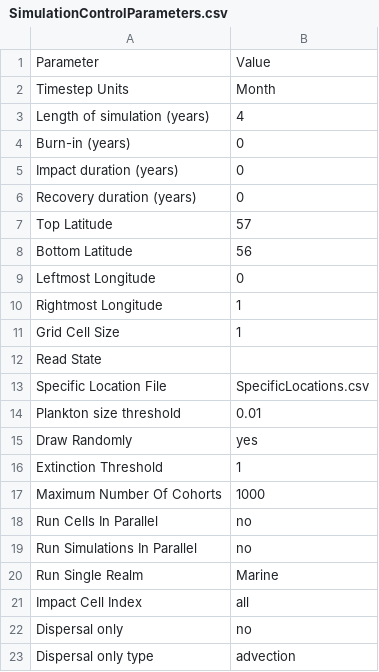
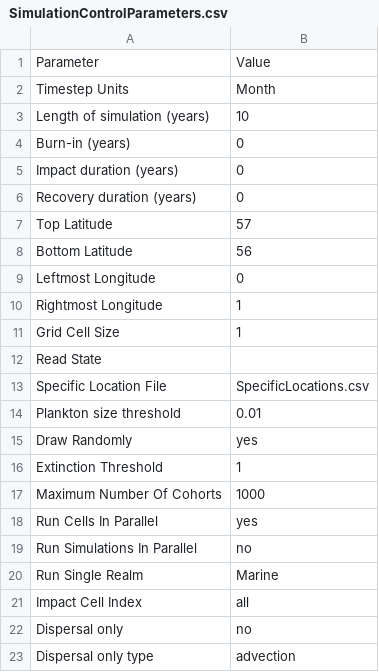
Before and after one commit to mattgoldklang/C-sharp-version-of-Madingley, a CSV file: Madingley/input/Model setup/SimulationControlParameters.csv, drawn as a sheet.

```diff
--- a/Madingley/input/Model setup/SimulationControlParameters.csv
+++ b/Madingley/input/Model setup/SimulationControlParameters.csv
@@ -2,3 +2,3 @@ Parameter,Value
 Timestep Units,Month
-Length of simulation (years),4
+Length of simulation (years),10
 Burn-in (years),0
@@ -17,3 +17,3 @@ Extinction Threshold,1
 Maximum Number Of Cohorts,1000
-Run Cells In Parallel,no
+Run Cells In Parallel,yes
 Run Simulations In Parallel,no
```
Also changed, not shown: Madingley/input/Model setup/Ecological Definition Files/CohortFunctionalGroupDefinitions.csv, Madingley/input/Model setup/OutputControlParameters.csv, 5 other files.
